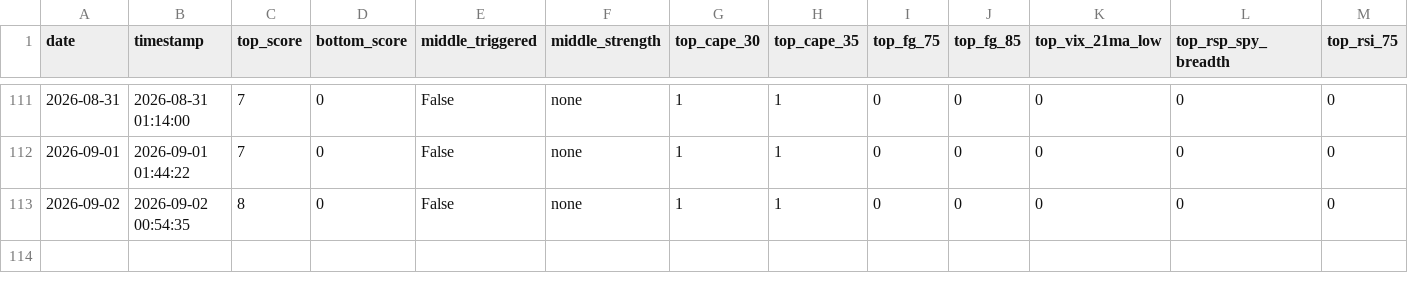
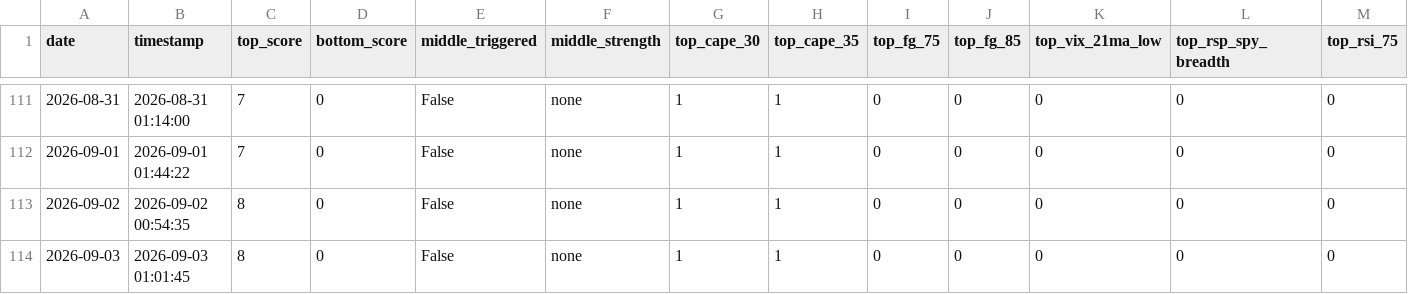
Before and after one commit to ndsfly-commits/strategy_v25, a CSV file: output/history.csv, drawn as a sheet; only a part is shown, gaps mark what is left out; rows hold the shown columns only; the diff names each change by its address in the sheet, - before the commit and + after, or states it on an @@ line.

```diff
--- a/output/history.csv
+++ b/output/history.csv
+row 114: 2026-09-03 | 2026-09-03 01:01:45 | 8 | 0 | False | none | 1 | 1 | 0 | 0 | 0 | 0 | 0
```
Also changed, not shown: 3 other files.
